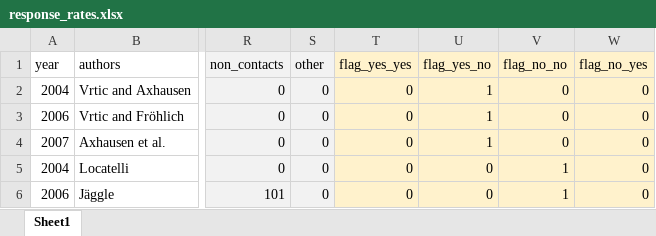
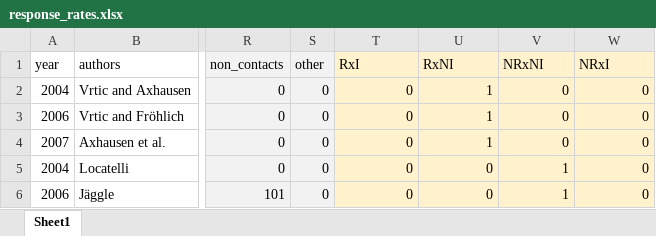
Before and after one commit to dheimgartner/responseRateAnalysis, an Excel workbook: data-raw/response_rates.xlsx, sheet Sheet1, drawn as a sheet; only a part is shown, gaps mark what is left out; values as stored, in another font and other column widths than the file's, no borders; table styles not drawn; the diff names each change by its address in the sheet, - before the commit and + after, or states it on an @@ line.

```diff
--- a/data-raw/response_rates.xlsx (sheet Sheet1)
+++ b/data-raw/response_rates.xlsx (sheet Sheet1)
-T1: flag_yes_yes
+T1: RxI
-U1: flag_yes_no
+U1: RxNI
-V1: flag_no_no
+V1: NRxNI
-W1: flag_no_yes
+W1: NRxI
```
Also changed, not shown: 6 other files.
